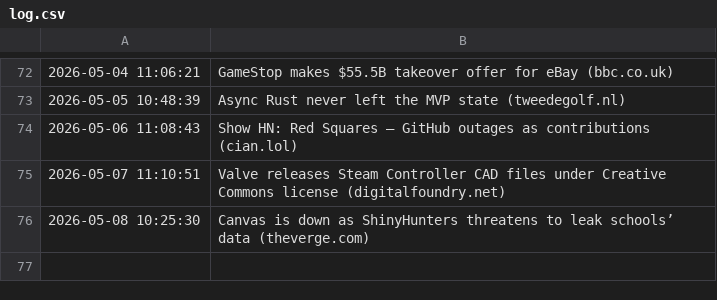
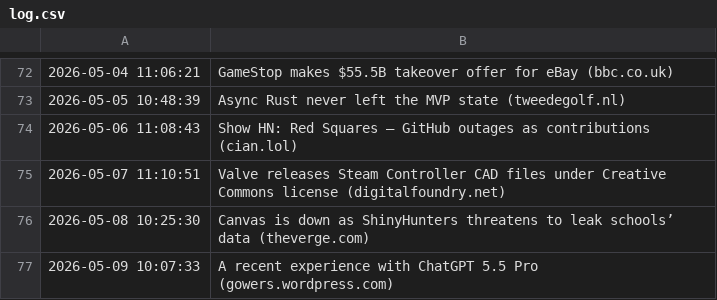
Before and after one commit to Trish0606/daily-web-scraper, a CSV file: log.csv, drawn as a sheet; only a part is shown, gaps mark what is left out; the diff names each change by its address in the sheet, - before the commit and + after, or states it on an @@ line.

```diff
--- a/log.csv
+++ b/log.csv
+row 77: 2026-05-09 10:07:33 | A recent experience with ChatGPT 5.5 Pro (gowers.wordpress.com)
```
